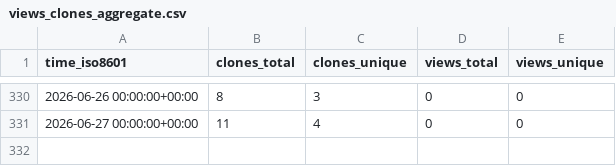
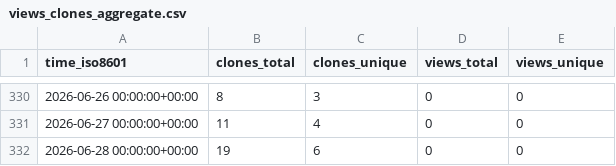
Before and after one commit to peff74/ESP32_TFA_Drop_Rain_Gauge_Decoder, a CSV file: peff74/ESP32_TFA_Drop_Rain_Gauge_Decoder/ghrs-data/views_clones_aggregate.csv, drawn as a sheet; only a part is shown, gaps mark what is left out.

```diff
--- a/peff74/ESP32_TFA_Drop_Rain_Gauge_Decoder/ghrs-data/views_clones_aggregate.csv
+++ b/peff74/ESP32_TFA_Drop_Rain_Gauge_Decoder/ghrs-data/views_clones_aggregate.csv
@@ -331 +331,2 @@ time_iso8601,clones_total,clones_unique,views_total,views_unique
 2026-06-27 00:00:00+00:00,11,4,0,0
+2026-06-28 00:00:00+00:00,19,6,0,0
```
Also changed, not shown: 1 other file.
